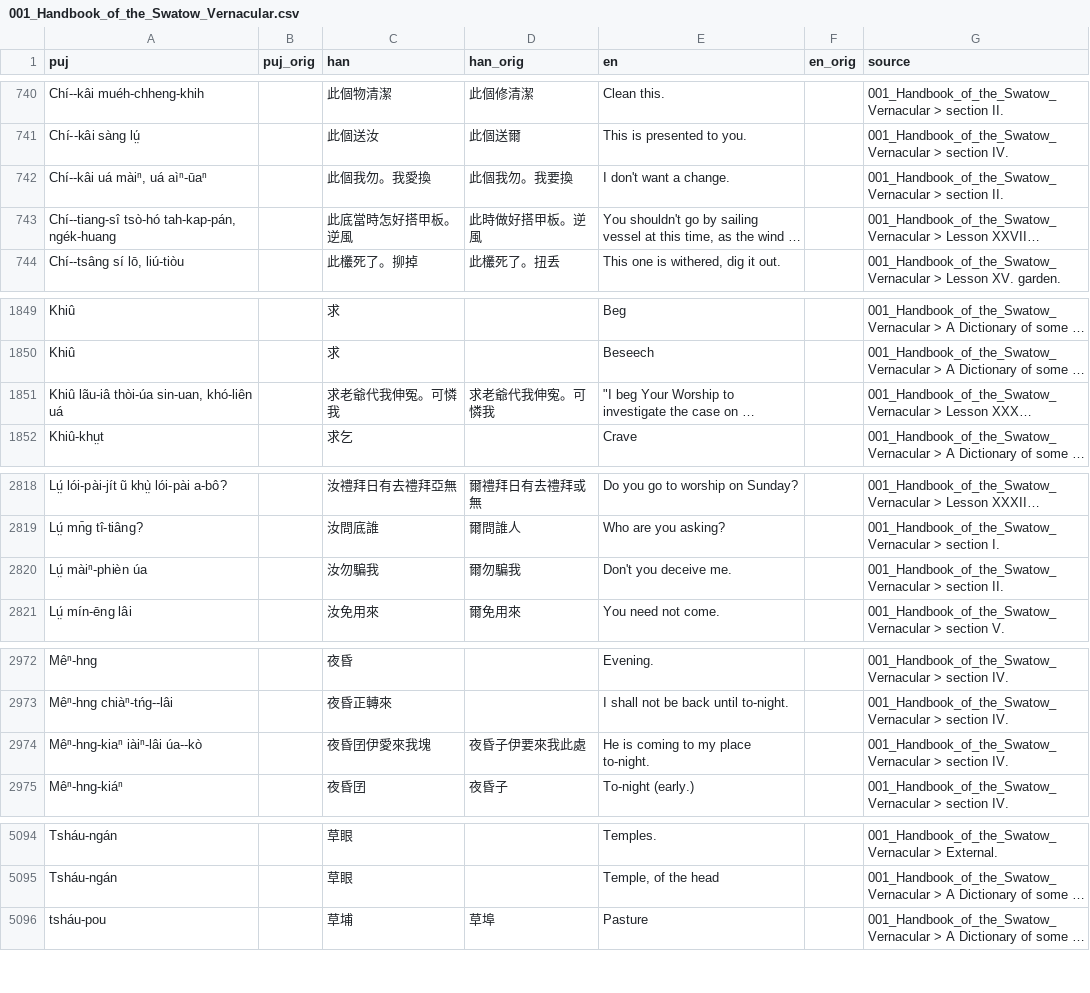
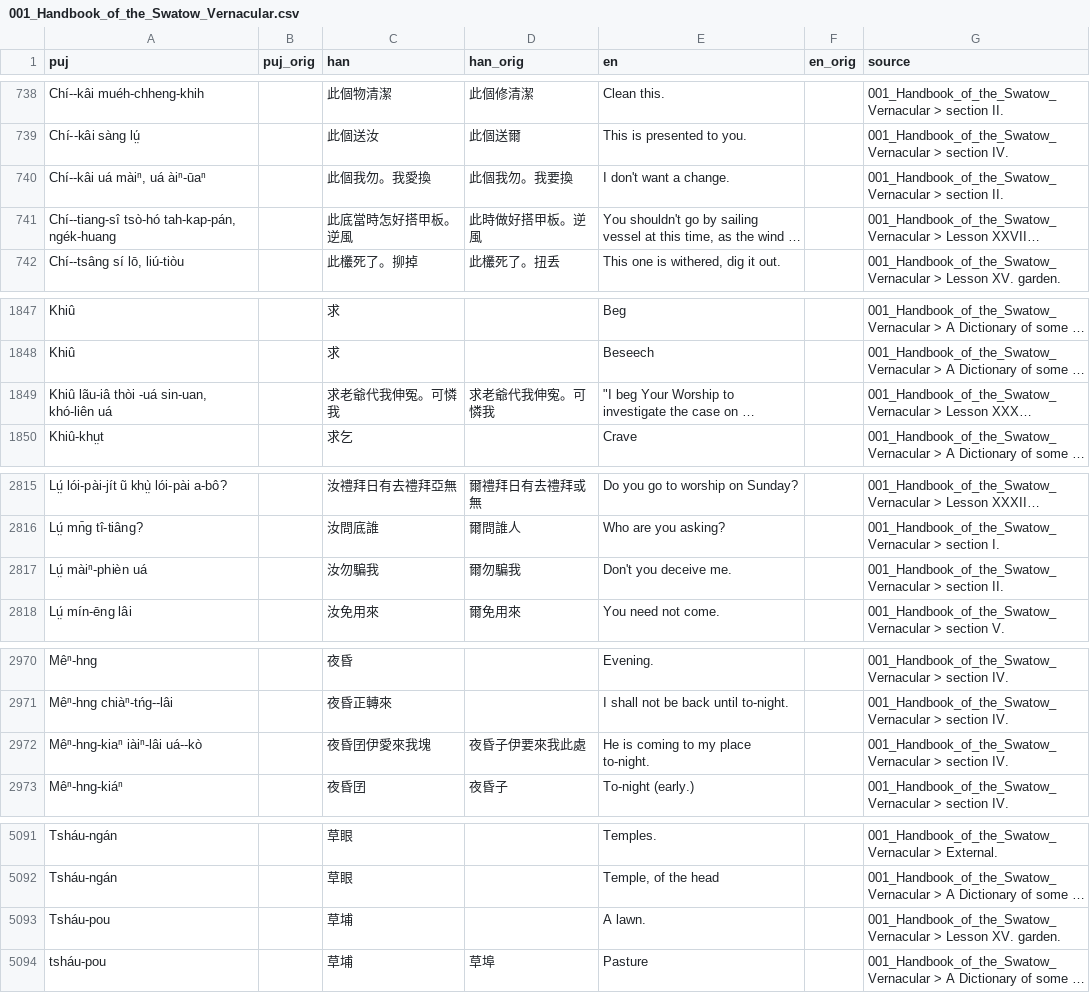
Before and after one commit to hokkien-writing/dataset, a CSV file: export/books/001_Handbook_of_the_Swatow_Vernacular.csv, drawn as a sheet; only a part is shown, gaps mark what is left out; long unchanged cells end in …; addresses are those after the commit; the diff covers the shown part only; the diff names each change by its address in the sheet, - before the commit and + after, or states it on an @@ line.

```diff
--- a/export/books/001_Handbook_of_the_Swatow_Vernacular.csv
+++ b/export/books/001_Handbook_of_the_Swatow_Vernacular.csv
-A740 (puj): Chí--kâi uá màiⁿ, uá aìⁿ-ūaⁿ
+A740 (puj): Chí--kâi uá màiⁿ, uá àiⁿ-ūaⁿ
-A1849 (puj): Khiû lãu-iâ thòi-úa sin-uan, khó-liên uá
+A1849 (puj): Khiû lãu-iâ thòi -uá sin-uan, khó-liên uá
-A2817 (puj): Lṳ́ màiⁿ-phièn úa
+A2817 (puj): Lṳ́ màiⁿ-phièn uá
-A2972 (puj): Mêⁿ-hng-kiaⁿ iàiⁿ-lâi úa--kò
+A2972 (puj): Mêⁿ-hng-kiaⁿ iàiⁿ-lâi uá--kò
+row 5093: Tsháu-pou |  | 草埔 |  | A lawn. |  | 001_Handbook_of_the_Swatow_Vernacular > Lesson XV. garden.
```
Also changed, not shown: 3 added rows, 4 removed rows and 1 edited cell elsewhere in this file, 18 other files.
